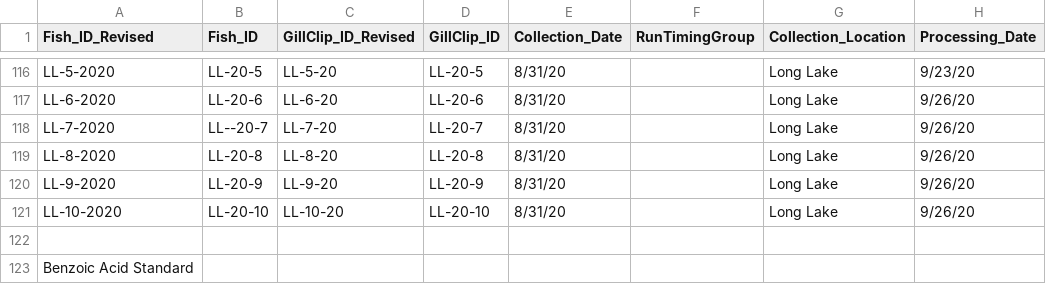
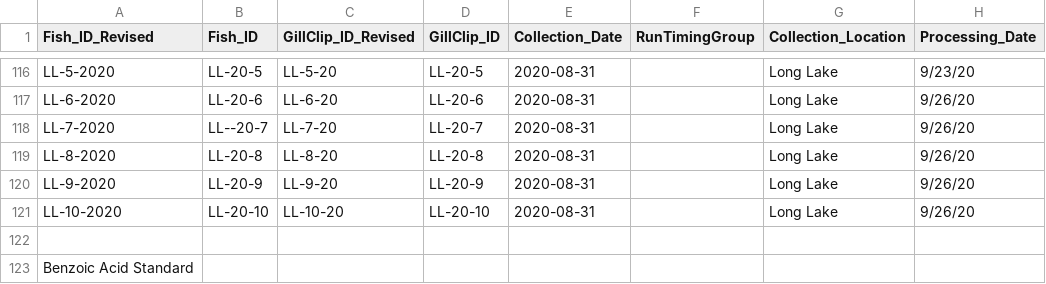
Before and after one commit to abigailhost/cr_sockeye, a CSV file: ALHcode/AIC/bodycomp_2020.csv, drawn as a sheet; only a part is shown, gaps mark what is left out; the diff covers the shown part only; the diff names each change by its address in the sheet, - before the commit and + after, or states it on an @@ line.

```diff
--- a/ALHcode/AIC/bodycomp_2020.csv
+++ b/ALHcode/AIC/bodycomp_2020.csv
-E116:E121 (Collection_Date): 8/31/20
+E116:E121 (Collection_Date): 2020-08-31
```
Also changed, not shown: 54 edited cells elsewhere in this file, ALHcode/AIC/bodycomp_2021.csv.
